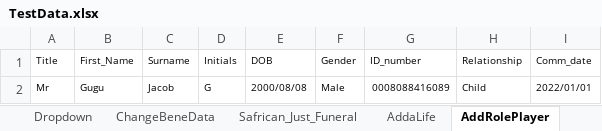
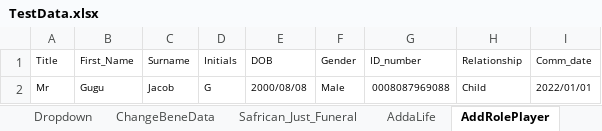
Before and after one commit to NapeBoshielo/sanlamNew, an Excel workbook: ILR_TestSuite/MIP UAT Test Scenarios/TestData.xlsx, sheet AddRolePlayer, drawn as a sheet; values as stored, in another font and other column widths than the file's, no borders; the diff names each change by its address in the sheet, - before the commit and + after, or states it on an @@ line.

```diff
--- a/ILR_TestSuite/MIP UAT Test Scenarios/TestData.xlsx (sheet AddRolePlayer)
+++ b/ILR_TestSuite/MIP UAT Test Scenarios/TestData.xlsx (sheet AddRolePlayer)
-G2 (ID_number): 0008088416089
+G2 (ID_number): 0008087969088
```
Also changed, not shown: sheet Policy-Servicing, 1 other file.
